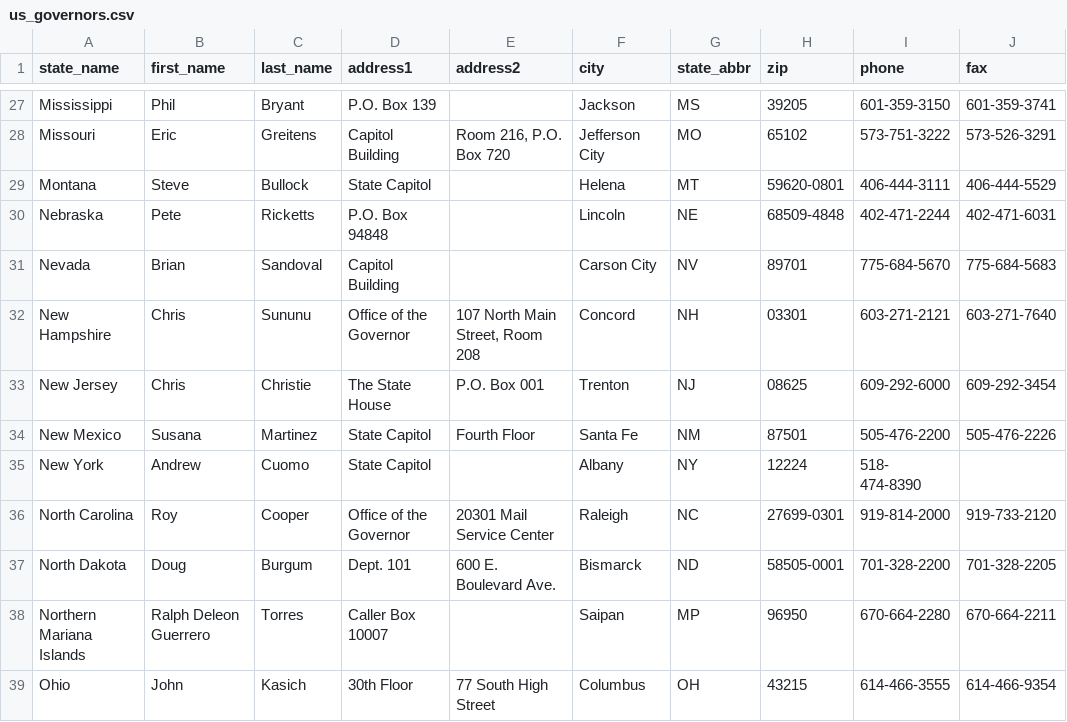
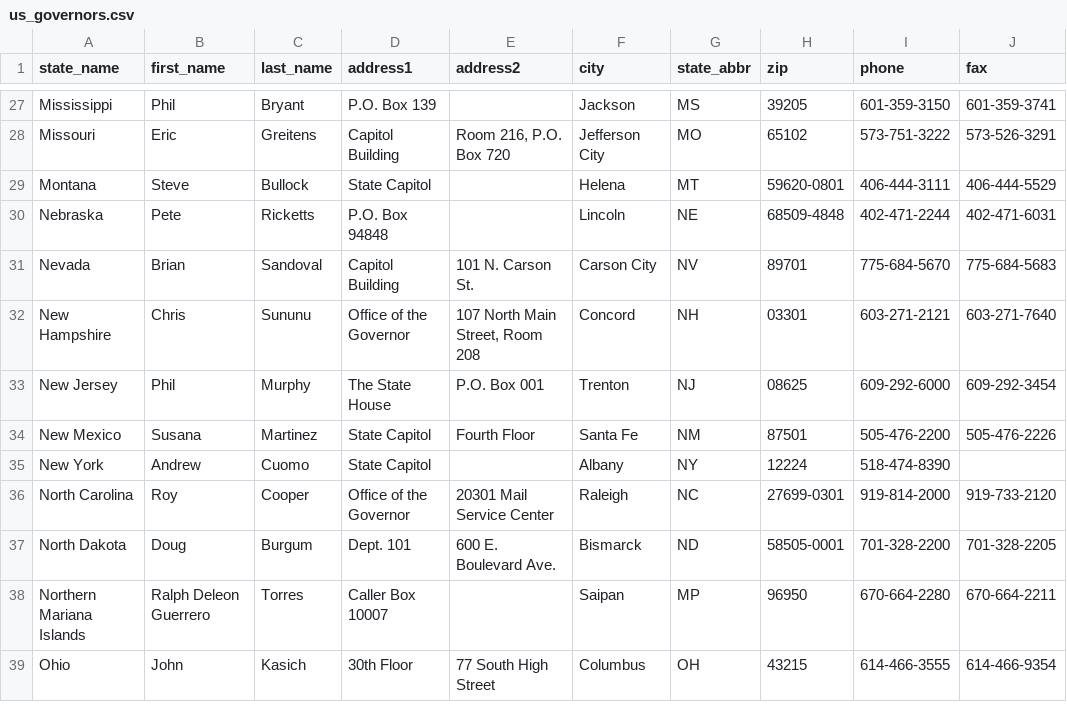
Before and after one commit to tmdinosaurcenter/call-power, a CSV file: call_server/political_data/data/us_governors.csv, drawn as a sheet; only a part is shown, gaps mark what is left out; the diff covers the shown part only; the diff names each change by its address in the sheet, - before the commit and + after, or states it on an @@ line.

Commit message:
US governors update

```diff
--- a/call_server/political_data/data/us_governors.csv
+++ b/call_server/political_data/data/us_governors.csv
-E31 (address2): (empty)
+E31 (address2): 101 N. Carson St.
-B33 (first_name): Chris
+B33 (first_name): Phil
-C33 (last_name): Christie
+C33 (last_name): Murphy
-I35 (phone): 518- 474-8390
+I35 (phone): 518-474-8390
```
Also changed, not shown: 10 edited cells elsewhere in this file.
